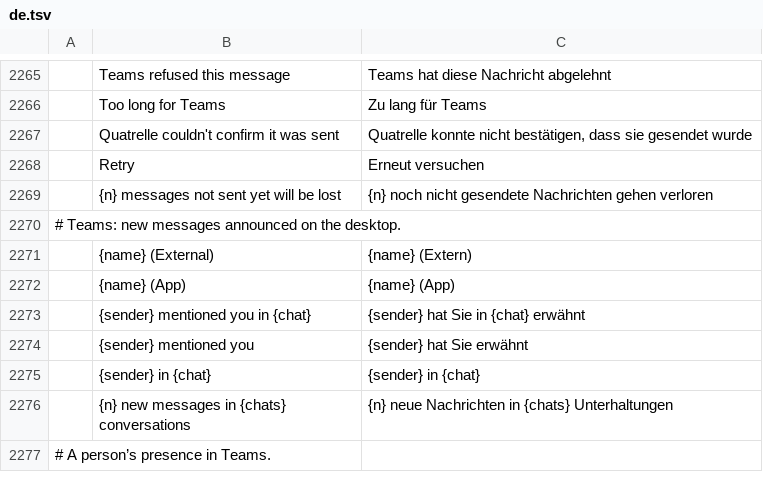
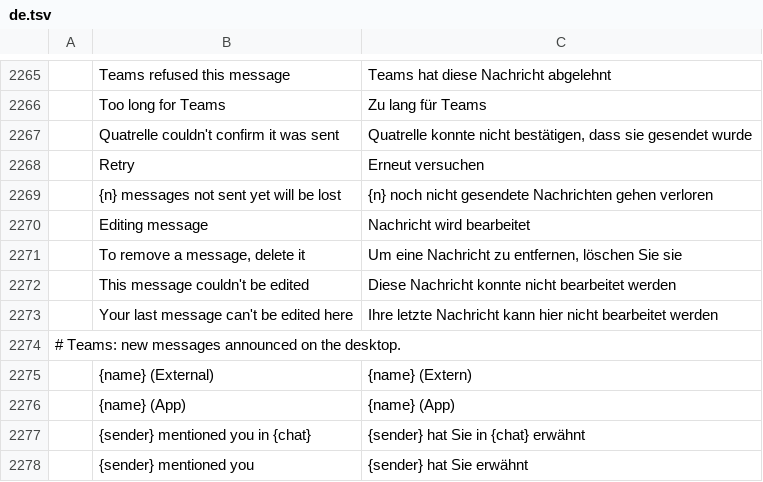
Before and after one commit to dgaudin/quatrelle, a TSV file: crates/ui-egui/src/i18n/de.tsv, drawn as a sheet; only a part is shown, gaps mark what is left out; the shorter side is filled out with more unchanged rows; the diff names each change by its address in the sheet, - before the commit and + after, or states it on an @@ line.

```diff
--- a/crates/ui-egui/src/i18n/de.tsv
+++ b/crates/ui-egui/src/i18n/de.tsv
+row 2270:  | Editing message | Nachricht wird bearbeitet
+row 2271:  | To remove a message, delete it | Um eine Nachricht zu entfernen, löschen Sie sie
+row 2272:  | This message couldn't be edited | Diese Nachricht konnte nicht bearbeitet werden
+row 2273:  | Your last message can't be edited here | Ihre letzte Nachricht kann hier nicht bearbeitet werden
```
Also changed, not shown: crates/ui-egui/src/i18n/ar.tsv, crates/ui-egui/src/i18n/he.tsv, 20 other files.
